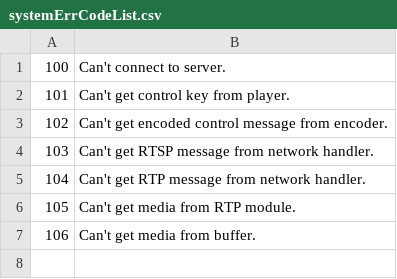
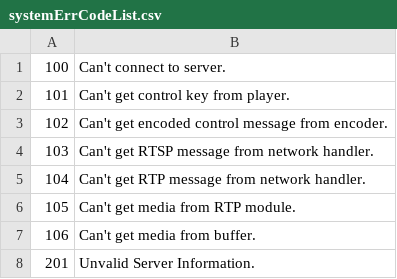
Before and after one commit to Wilhelmshaven/Streaming-CS, a CSV file: Streaming Client/config/static/systemErrCodeList.csv, drawn as a sheet; the diff names each change by its address in the sheet, - before the commit and + after, or states it on an @@ line.

```diff
--- a/Streaming Client/config/static/systemErrCodeList.csv
+++ b/Streaming Client/config/static/systemErrCodeList.csv
+row 8: 201 | Unvalid Server Information.
```
Also changed, not shown: 5 other files.
